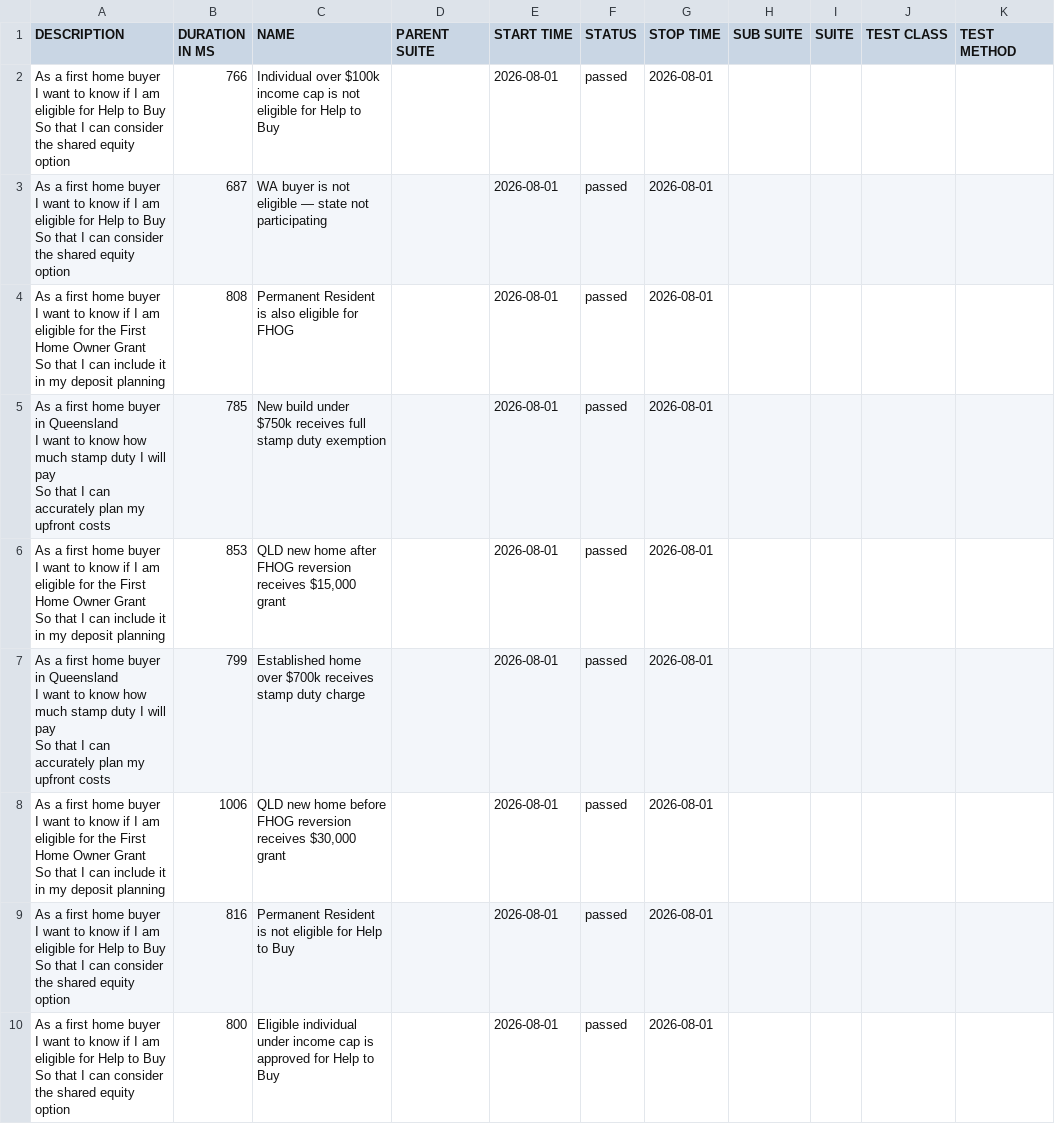
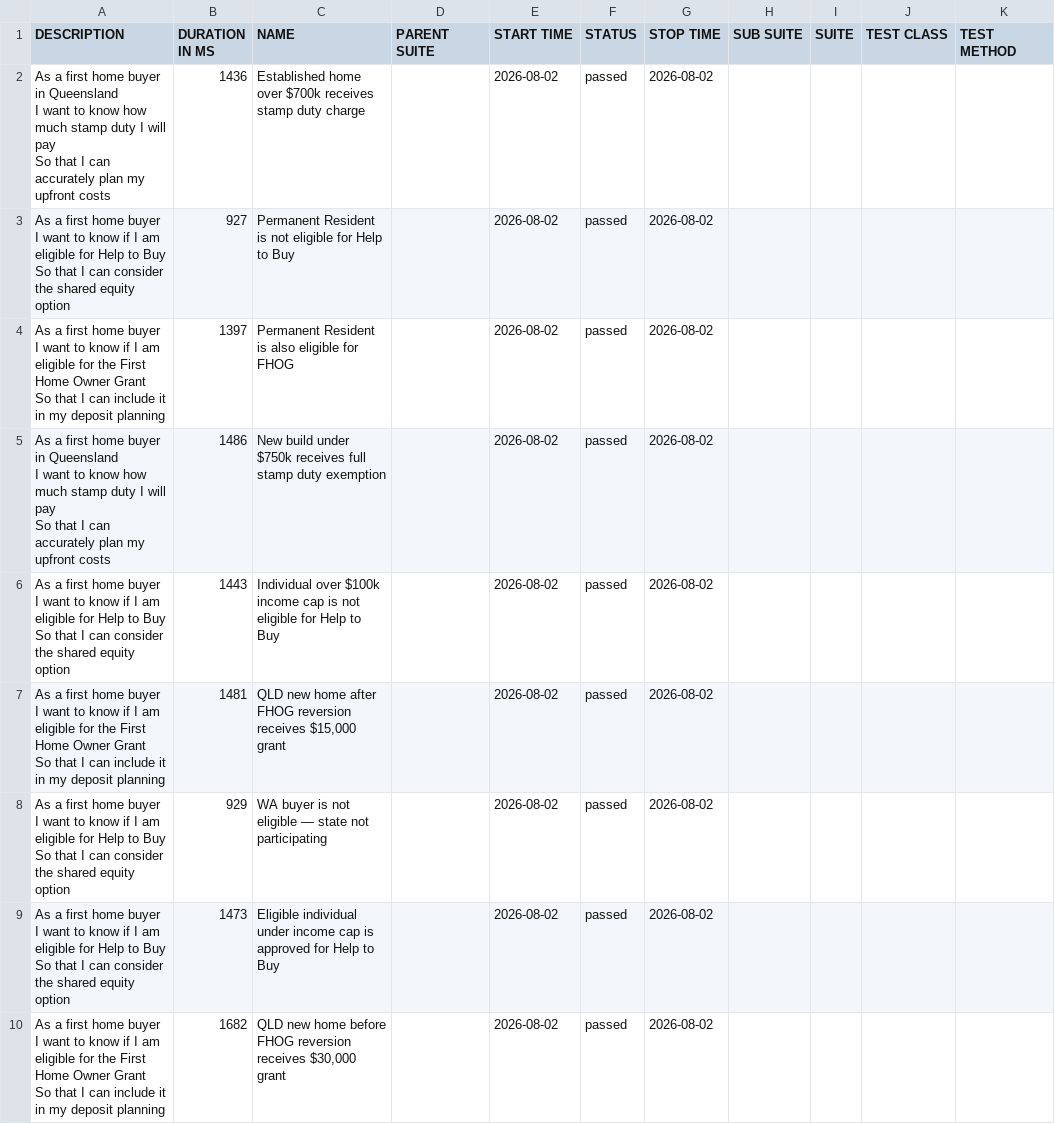
Before and after one commit to imon-buragohain/myfingoal-automation, a CSV file: latest/data/suites.csv, drawn as a sheet.

```diff
--- a/latest/data/suites.csv
+++ b/latest/data/suites.csv
@@ -1,28 +1,28 @@
 "DESCRIPTION","DURATION IN MS","NAME","PARENT SUITE","START TIME","STATUS","STOP TIME","SUB SUITE","SUITE","TEST CLASS","TEST METHOD"
-"As a first home buyer
-  I want to know if I am eligible for Help to Buy
-  So that I can consider the shared equity option","766","Individual over $100k income cap is not eligible for Help to Buy","","2026-08-01","passed","2026-08-01","","","",""
-"As a first home buyer
-  I want to know if I am eligible for Help to Buy
-  So that I can consider the shared equity option","687","WA buyer is not eligible — state not participating","","2026-08-01","passed","2026-08-01","","","",""
-"As a first home buyer
-  I want to know if I am eligible for the First Home Owner Grant
-  So that I can include it in my deposit planning","808","Permanent Resident is also eligible for FHOG","","2026-08-01","passed","2026-08-01","","","",""
-"As a first home buyer in Queensland
-  I want to know how much stamp duty I will pay
-  So that I can accurately plan my upfront costs","785","New build under $750k receives full stamp duty exemption","","2026-08-01","passed","2026-08-01","","","",""
-"As a first home buyer
-  I want to know if I am eligible for the First Home Owner Grant
-  So that I can include it in my deposit planning","853","QLD new home after FHOG reversion receives $15,000 grant","","2026-08-01","passed","2026-08-01","","","",""
-"As a first home buyer in Queensland
-  I want to know how much stamp duty I will pay
-  So that I can accurately plan my upfront costs","799","Established home over $700k receives stamp duty charge","","2026-08-01","passed","2026-08-01","","","",""
-"As a first home buyer
-  I want to know if I am eligible for the First Home Owner Grant
-  So that I can include it in my deposit planning","1006","QLD new home before FHOG reversion receives $30,000 grant","","2026-08-01","passed","2026-08-01","","","",""
-"As a first home buyer
-  I want to know if I am eligible for Help to Buy
-  So that I can consider the shared equity option","816","Permanent Resident is not eligible for Help to Buy","","2026-08-01","passed","2026-08-01","","","",""
-"As a first home buyer
-  I want to know if I am eligible for Help to Buy
-  So that I can consider the shared equity option","800","Eligible individual under income cap is approved for Help to Buy","","2026-08-01","passed","2026-08-01","","","",""
+"As a first home buyer in Queensland
+  I want to know how much stamp duty I will pay
+  So that I can accurately plan my upfront costs","1436","Established home over $700k receives stamp duty charge","","2026-08-02","passed","2026-08-02","","","",""
+"As a first home buyer
+  I want to know if I am eligible for Help to Buy
+  So that I can consider the shared equity option","927","Permanent Resident is not eligible for Help to Buy","","2026-08-02","passed","2026-08-02","","","",""
+"As a first home buyer
+  I want to know if I am eligible for the First Home Owner Grant
+  So that I can include it in my deposit planning","1397","Permanent Resident is also eligible for FHOG","","2026-08-02","passed","2026-08-02","","","",""
+"As a first home buyer in Queensland
+  I want to know how much stamp duty I will pay
+  So that I can accurately plan my upfront costs","1486","New build under $750k receives full stamp duty exemption","","2026-08-02","passed","2026-08-02","","","",""
+"As a first home buyer
+  I want to know if I am eligible for Help to Buy
+  So that I can consider the shared equity option","1443","Individual over $100k income cap is not eligible for Help to Buy","","2026-08-02","passed","2026-08-02","","","",""
+"As a first home buyer
+  I want to know if I am eligible for the First Home Owner Grant
+  So that I can include it in my deposit planning","1481","QLD new home after FHOG reversion receives $15,000 grant","","2026-08-02","passed","2026-08-02","","","",""
+"As a first home buyer
+  I want to know if I am eligible for Help to Buy
+  So that I can consider the shared equity option","929","WA buyer is not eligible — state not participating","","2026-08-02","passed","2026-08-02","","","",""
+"As a first home buyer
+  I want to know if I am eligible for Help to Buy
+  So that I can consider the shared equity option","1473","Eligible individual under income cap is approved for Help to Buy","","2026-08-02","passed","2026-08-02","","","",""
+"As a first home buyer
+  I want to know if I am eligible for the First Home Owner Grant
+  So that I can include it in my deposit planning","1682","QLD new home before FHOG reversion receives $30,000 grant","","2026-08-02","passed","2026-08-02","","","",""
```
Also changed, not shown: 33 other files.
